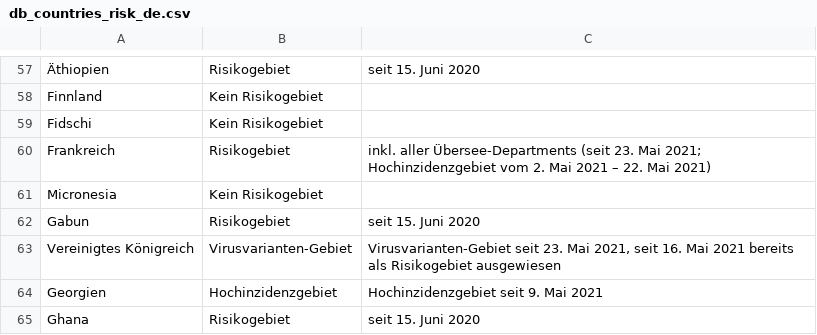
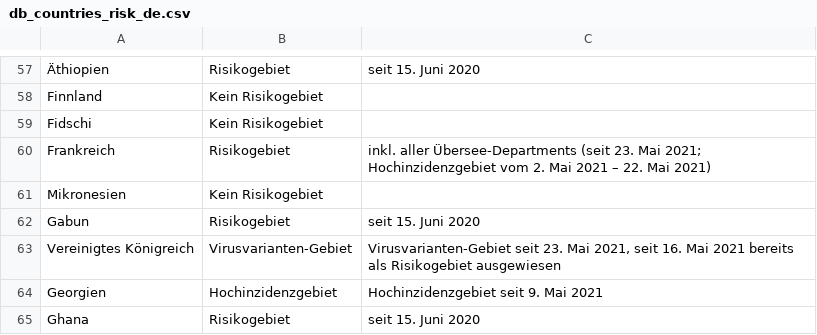
Before and after one commit to dieghernan/RKI-Corona-Atlas, a CSV file: assets/dist/db_countries_risk_de.csv, drawn as a sheet; only a part is shown, gaps mark what is left out.

```diff
--- a/assets/dist/db_countries_risk_de.csv
+++ b/assets/dist/db_countries_risk_de.csv
@@ -60,3 +60,3 @@ Fidschi,Kein Risikogebiet,
 Frankreich,Risikogebiet,inkl. aller Übersee-Departments (seit 23. Mai 2021; Hochinzidenzgebiet vom 2. Mai 2021 – 22. Mai 2021)
-Micronesia,Kein Risikogebiet,
+Mikronesien,Kein Risikogebiet,
 Gabun,Risikogebiet,seit 15. Juni 2020
```
Also changed, not shown: assets/data/db_scraped.csv, assets/dist/db_countries_risk_es.csv, 13 other files.
